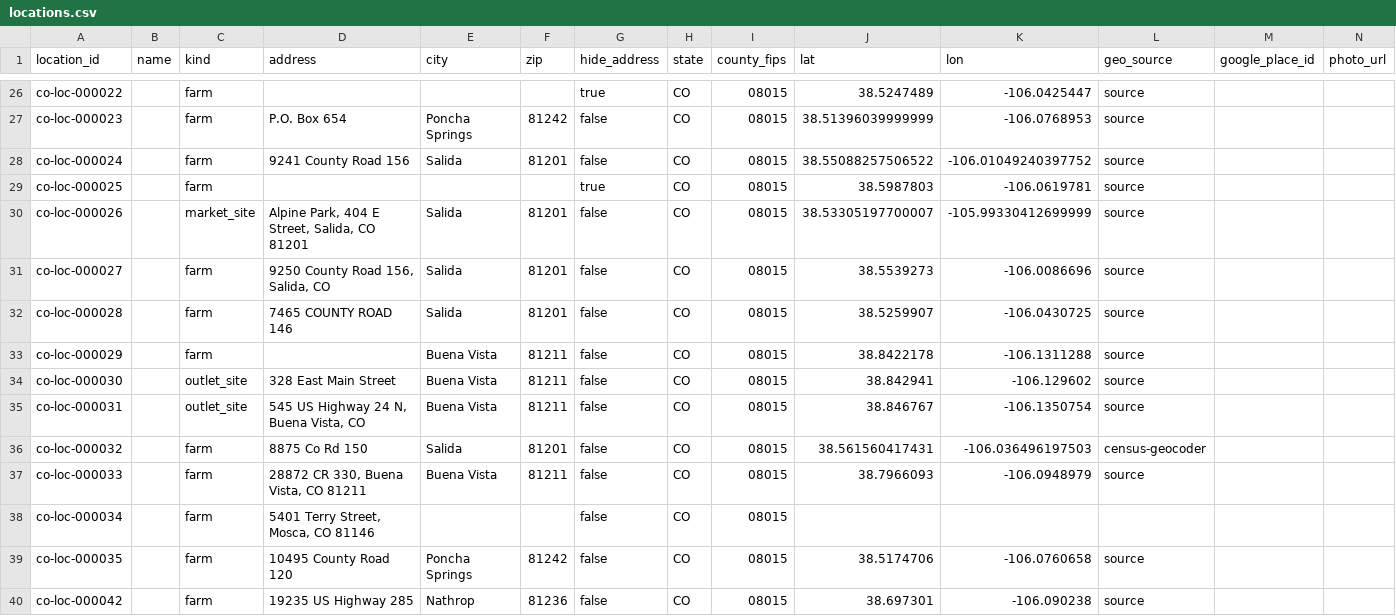
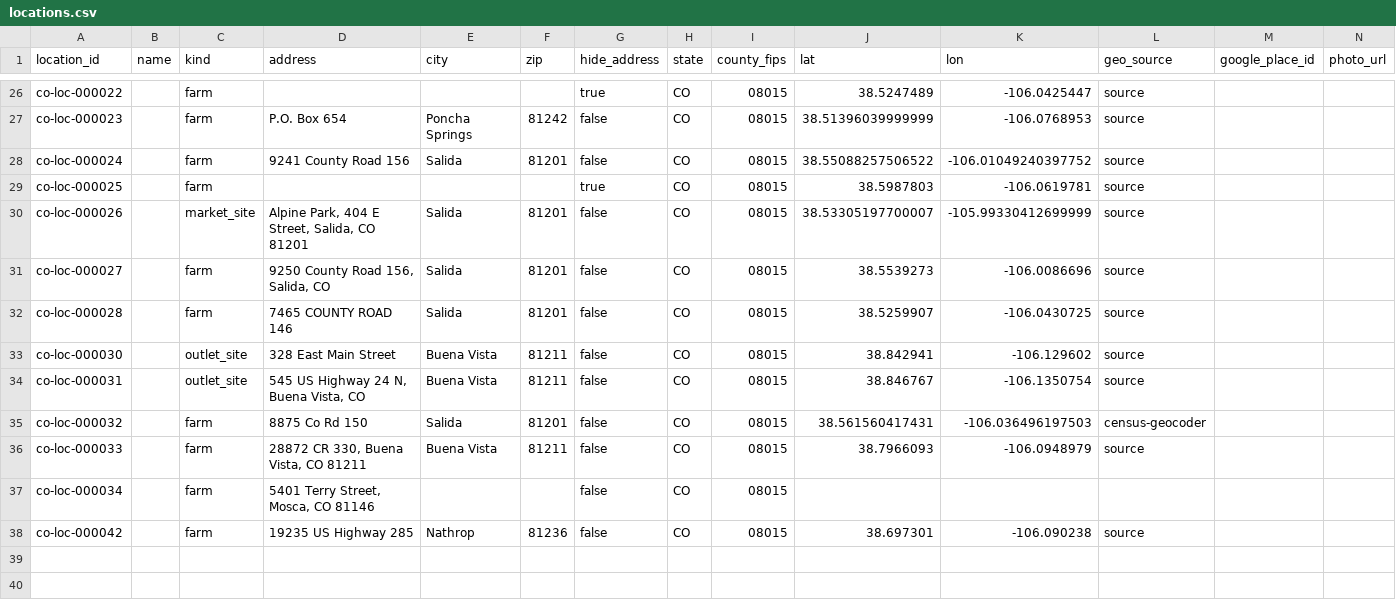
Before and after one commit to open-food-web/colorado-open-food-web, a CSV file: data/chaffee-county/locations.csv, drawn as a sheet; only a part is shown, gaps mark what is left out; rows hold the shown columns only; the diff names each change by its address in the sheet, - before the commit and + after, or states it on an @@ line.

```diff
--- a/data/chaffee-county/locations.csv
+++ b/data/chaffee-county/locations.csv
-row 33: co-loc-000029 |  | farm |  | Buena Vista | 81211 | false | CO | 08015 | 38.8422178 | -106.1311288 | source
-row 39: co-loc-000035 |  | farm | 10495 County Road 120 | Poncha Springs | 81242 | false | CO | 08015 | 38.5174706 | -106.0760658 | source
```
Also changed, not shown: data/chaffee-county/field_sources.csv, data/chaffee-county/producer_locations.csv, 6 other files.
